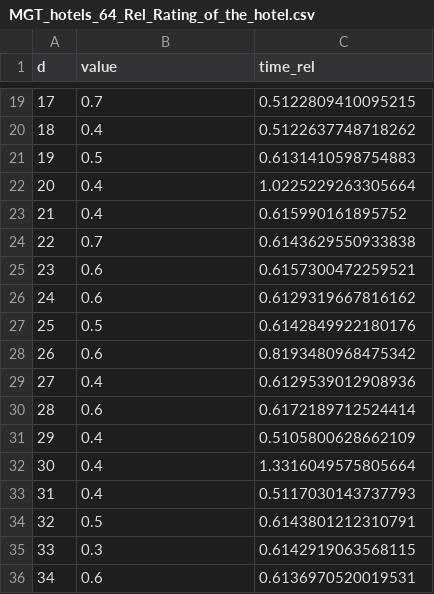
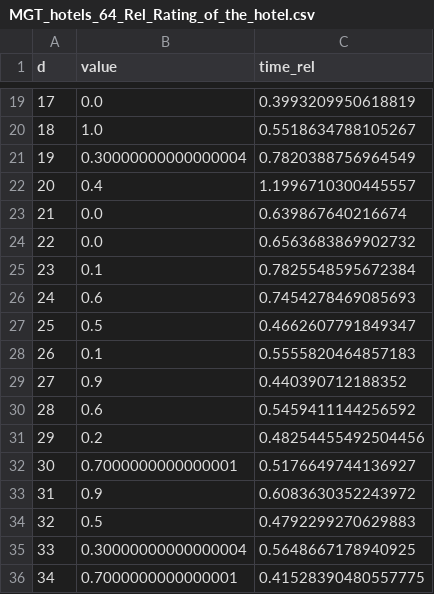
Before and after one commit to sohrabnamazinia/Personalized-Top-K-Set-Queries, a CSV file: MGT_hotels_64_Rel_Rating_of_the_hotel.csv, drawn as a sheet; only a part is shown, gaps mark what is left out; the diff covers the shown part only.

```diff
--- a/MGT_hotels_64_Rel_Rating_of_the_hotel.csv
+++ b/MGT_hotels_64_Rel_Rating_of_the_hotel.csv
@@ -19,18 +19,18 @@ d,value,time_rel
-17,0.7,0.5122809410095215
-18,0.4,0.5122637748718262
-19,0.5,0.6131410598754883
-20,0.4,1.0225229263305664
-21,0.4,0.615990161895752
-22,0.7,0.6143629550933838
-23,0.6,0.6157300472259521
-24,0.6,0.6129319667816162
-25,0.5,0.6142849922180176
-26,0.6,0.8193480968475342
-27,0.4,0.6129539012908936
-28,0.6,0.6172189712524414
-29,0.4,0.5105800628662109
-30,0.4,1.3316049575805664
-31,0.4,0.5117030143737793
-32,0.5,0.6143801212310791
-33,0.3,0.6142919063568115
-34,0.6,0.6136970520019531
+17,0.0,0.3993209950618819
+18,1.0,0.5518634788105267
+19,0.30000000000000004,0.7820388756964549
+20,0.4,1.1996710300445557
+21,0.0,0.639867640216674
+22,0.0,0.6563683869902732
+23,0.1,0.7825548595672384
+24,0.6,0.7454278469085693
+25,0.5,0.4662607791849347
+26,0.1,0.5555820464857183
+27,0.9,0.440390712188352
+28,0.6,0.5459411144256592
+29,0.2,0.48254455492504456
+30,0.7000000000000001,0.5176649744136927
+31,0.9,0.6083630352243972
+32,0.5,0.4792299270629883
+33,0.30000000000000004,0.5648667178940925
+34,0.7000000000000001,0.41528390480557775
```
Also changed, not shown: 86 edited cells elsewhere in this file, MGT_hotels_8_Div_Physical_distance_of_the_hotels.csv, MGT_hotels_8_Rel_Rating_of_the_hotel.csv, 9 other files.
